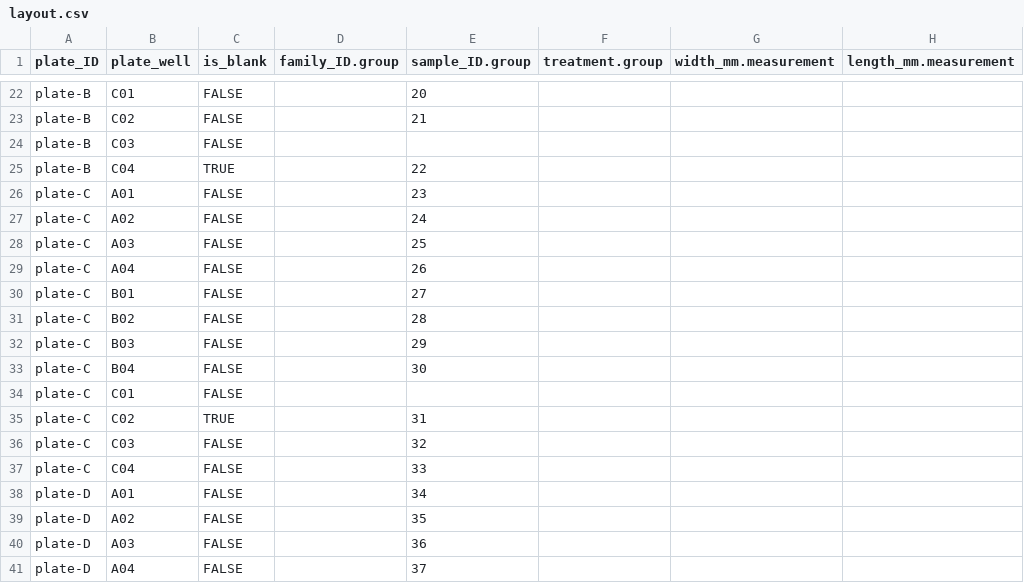
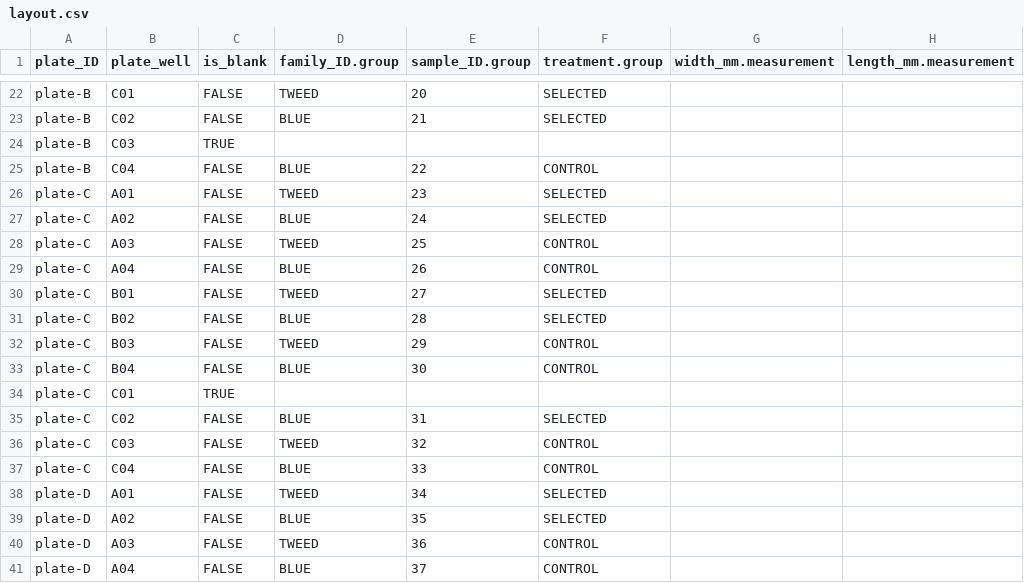
Before and after one commit to RobertsLab/resazurin-assay-development, a CSV file: data/clam/20260401-clam-Day2-36C-C-vs-S/layout.csv, drawn as a sheet; only a part is shown, gaps mark what is left out; the diff covers the shown part only; the diff names each change by its address in the sheet, - before the commit and + after, or states it on an @@ line.

Commit message:
update: enhance layout.csv with family and treatment group details for all plates

```diff
--- a/data/clam/20260401-clam-Day2-36C-C-vs-S/layout.csv
+++ b/data/clam/20260401-clam-Day2-36C-C-vs-S/layout.csv
-D22 (family_ID.group): (empty)
+D22 (family_ID.group): TWEED
-F22:F23 (treatment.group): (empty)
+F22:F23 (treatment.group): SELECTED
-D23 (family_ID.group): (empty)
+D23 (family_ID.group): BLUE
-C24 (is_blank): FALSE
+C24 (is_blank): TRUE
-C25 (is_blank): TRUE
+C25 (is_blank): FALSE
-D25 (family_ID.group): (empty)
+D25 (family_ID.group): BLUE
-F25 (treatment.group): (empty)
+F25 (treatment.group): CONTROL
-D26 (family_ID.group): (empty)
+D26 (family_ID.group): TWEED
-F26:F27 (treatment.group): (empty)
+F26:F27 (treatment.group): SELECTED
-D27 (family_ID.group): (empty)
+D27 (family_ID.group): BLUE
-D28 (family_ID.group): (empty)
+D28 (family_ID.group): TWEED
-F28:F29 (treatment.group): (empty)
+F28:F29 (treatment.group): CONTROL
-D29 (family_ID.group): (empty)
+D29 (family_ID.group): BLUE
-D30 (family_ID.group): (empty)
+D30 (family_ID.group): TWEED
-F30:F31 (treatment.group): (empty)
+F30:F31 (treatment.group): SELECTED
-D31 (family_ID.group): (empty)
+D31 (family_ID.group): BLUE
-D32 (family_ID.group): (empty)
+D32 (family_ID.group): TWEED
-F32:F33 (treatment.group): (empty)
+F32:F33 (treatment.group): CONTROL
-D33 (family_ID.group): (empty)
+D33 (family_ID.group): BLUE
-C34 (is_blank): FALSE
+C34 (is_blank): TRUE
-C35 (is_blank): TRUE
+C35 (is_blank): FALSE
-D35 (family_ID.group): (empty)
+D35 (family_ID.group): BLUE
-F35 (treatment.group): (empty)
+F35 (treatment.group): SELECTED
-D36 (family_ID.group): (empty)
+D36 (family_ID.group): TWEED
-F36:F37 (treatment.group): (empty)
+F36:F37 (treatment.group): CONTROL
-D37 (family_ID.group): (empty)
+D37 (family_ID.group): BLUE
-D38 (family_ID.group): (empty)
+D38 (family_ID.group): TWEED
-F38:F39 (treatment.group): (empty)
+F38:F39 (treatment.group): SELECTED
-D39 (family_ID.group): (empty)
+D39 (family_ID.group): BLUE
-D40 (family_ID.group): (empty)
+D40 (family_ID.group): TWEED
-F40:F41 (treatment.group): (empty)
+F40:F41 (treatment.group): CONTROL
-D41 (family_ID.group): (empty)
+D41 (family_ID.group): BLUE
```
Also changed, not shown: 104 edited cells elsewhere in this file.
